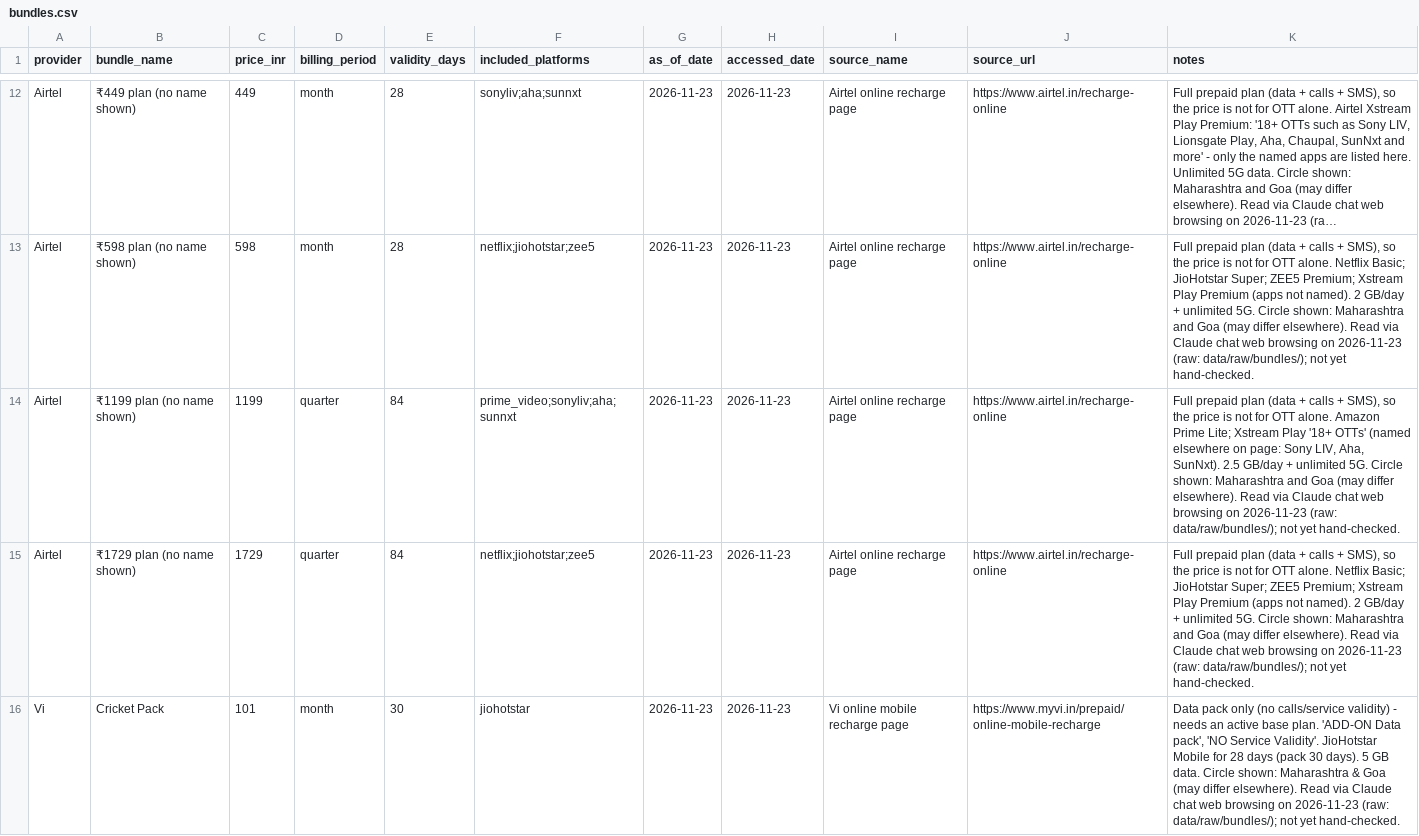
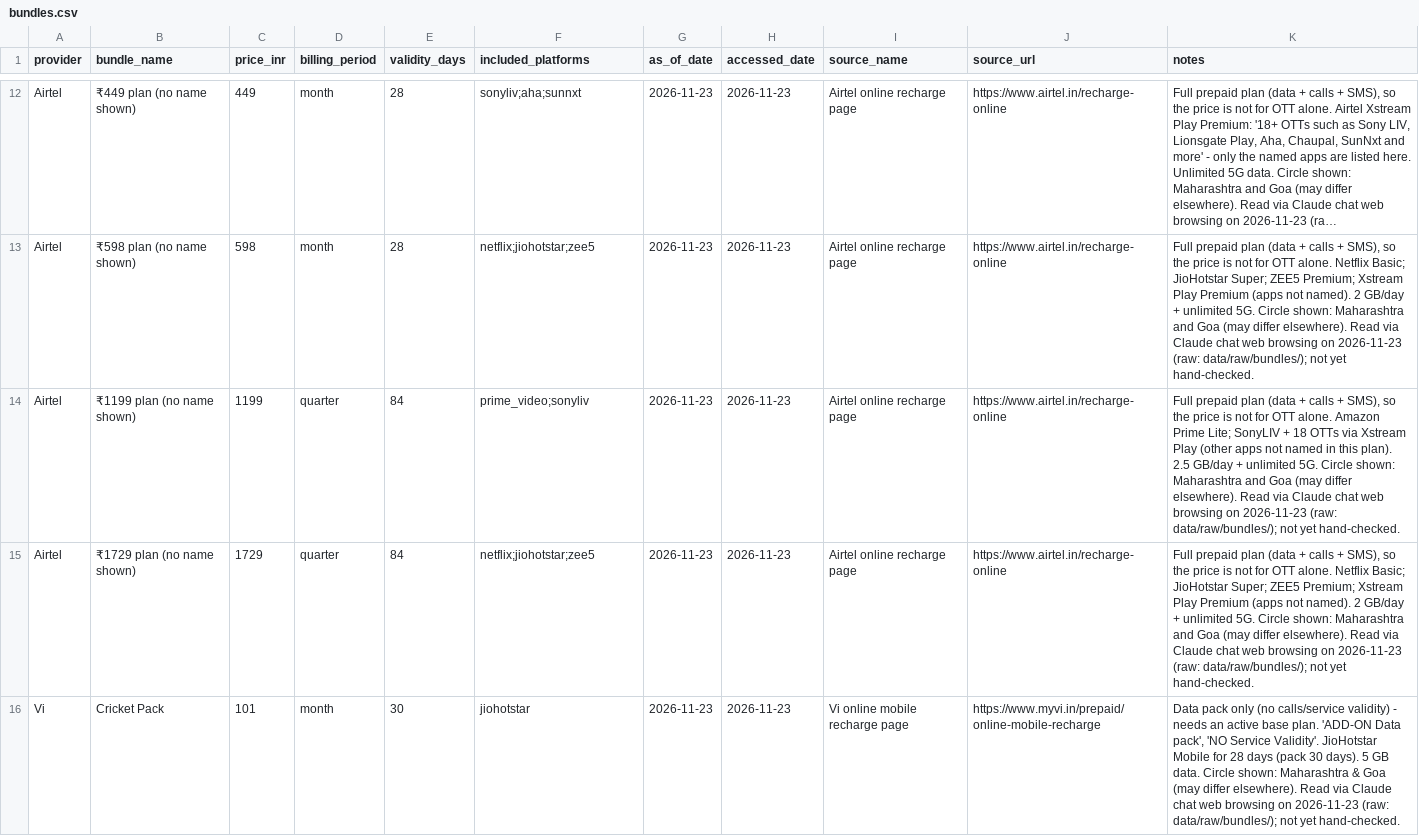
Before and after one commit to SangitaZare/india-ott-dashboard, a CSV file: data/bundles.csv, drawn as a sheet; only a part is shown, gaps mark what is left out; long unchanged cells end in …; the diff names each change by its address in the sheet, - before the commit and + after, or states it on an @@ line.

```diff
--- a/data/bundles.csv
+++ b/data/bundles.csv
-F14 (included_platforms): prime_video;sonyliv;aha;sunnxt
+F14 (included_platforms): prime_video;sonyliv
-K14 (notes): …Prime Lite; Xstream Play '18+ OTTs' (named elsewhere on page: Sony LIV, Aha, SunNxt). 2.5 GB/day…
+K14 (notes): …Prime Lite; SonyLIV + 18 OTTs via Xstream Play (other apps not named in this plan). 2.5 GB/day…
```
Also changed, not shown: 1 other file.
